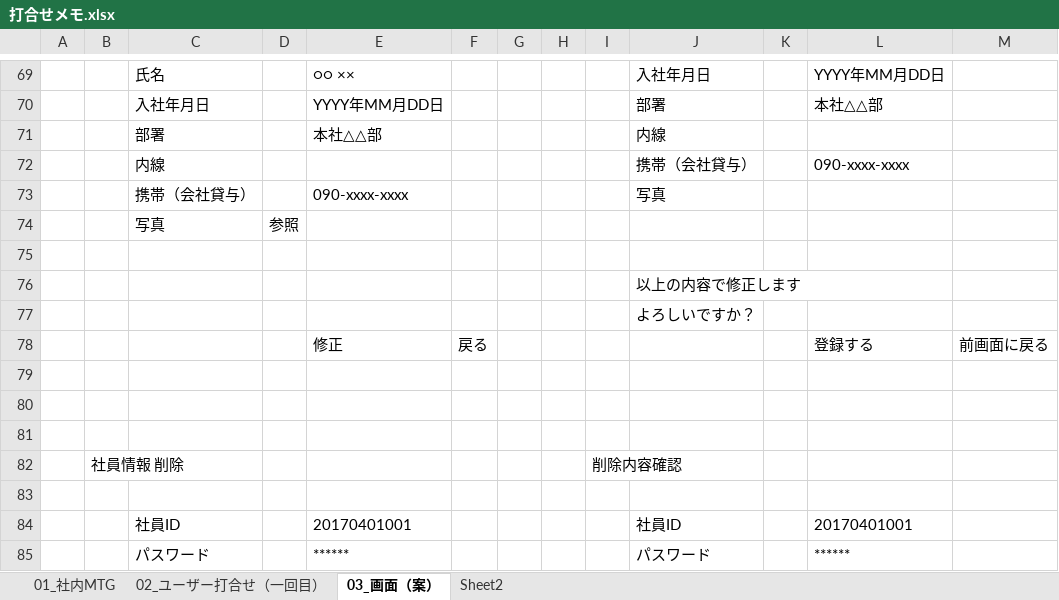
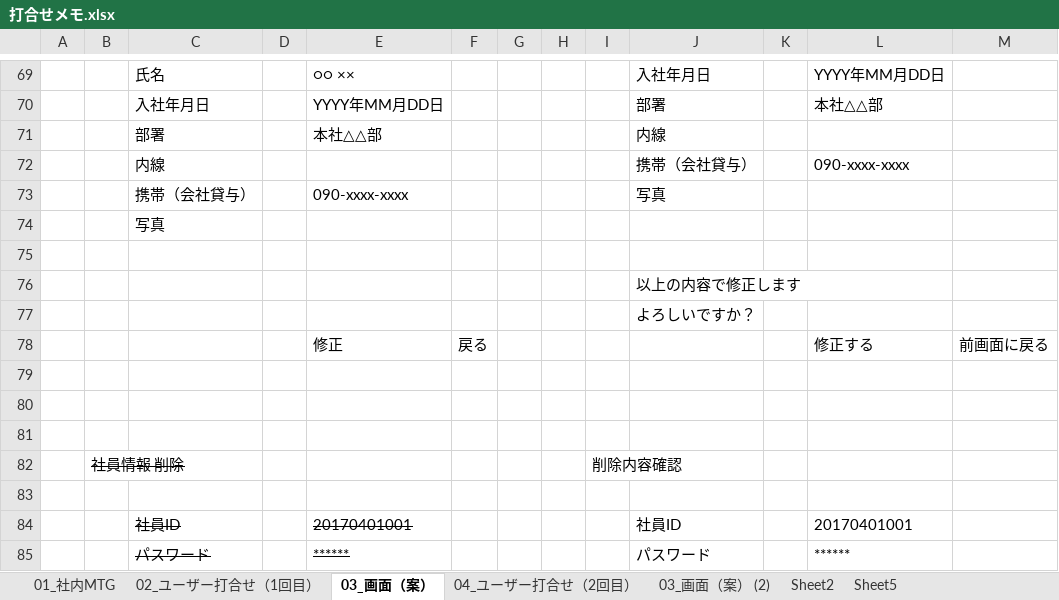
Before and after one commit to java201710/java, an Excel workbook: 99_チーム内打合せ用（総合演習）/打合せメモ.xlsx, sheet 03_画面（案）, drawn as a sheet; only a part is shown, gaps mark what is left out; values as stored, in another font and other column widths than the file's, no borders; the diff covers the shown part only; the diff names each change by its address in the sheet, - before the commit and + after, or states it on an @@ line.

```diff
--- a/99_チーム内打合せ用（総合演習）/打合せメモ.xlsx (sheet 03_画面（案）)
+++ b/99_チーム内打合せ用（総合演習）/打合せメモ.xlsx (sheet 03_画面（案）)
-sheet tab: 02_ユーザー打合せ（一回目）
+sheet tab: 02_ユーザー打合せ（1回目）
+sheet tab: 04_ユーザー打合せ（2回目）
+sheet tab: 03_画面（案） (2)
+sheet tab: Sheet5
-D74: 参照
+D74: (empty)
-L78: 登録する
+L78: 修正する
-B82 strikethrough: off
+B82 strikethrough: on
-C84:C85 strikethrough: off
+C84:C85 strikethrough: on
-E84:E85 strikethrough: off
+E84:E85 strikethrough: on
```
Also changed, not shown: 1 added row, 1 removed row, 18 edited cells and cell formats elsewhere in this sheet.
